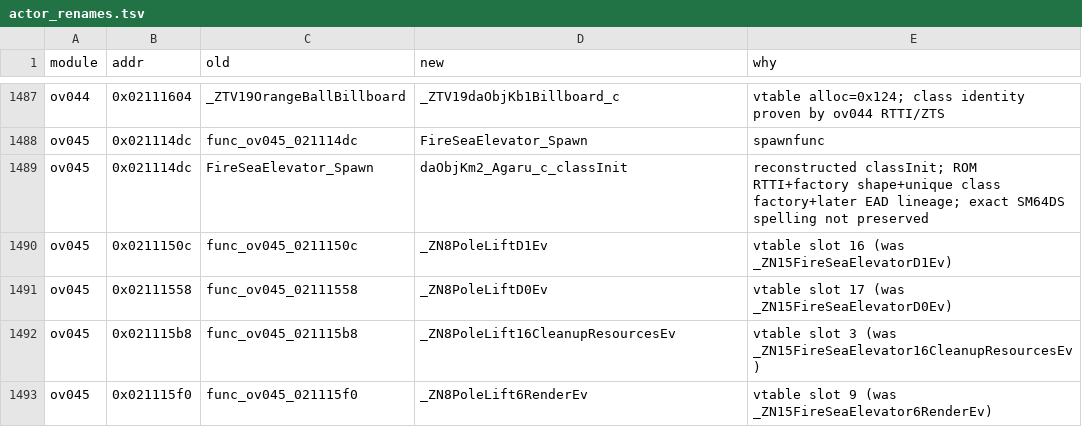
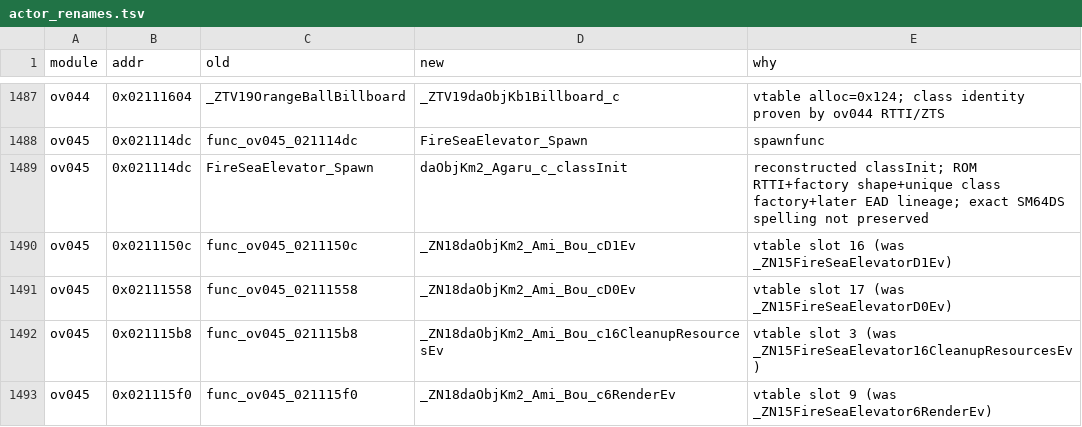
Before and after one commit to Alberto12345678999/sm64ds-decomp, a TSV file: symbols/actor_renames.tsv, drawn as a sheet; only a part is shown, gaps mark what is left out; the diff covers the shown part only.

```diff
--- a/symbols/actor_renames.tsv
+++ b/symbols/actor_renames.tsv
@@ -1489,5 +1489,5 @@ ov045	0x021114dc	func_ov045_021114dc	FireSeaElevator_Spawn	spawnfunc
 ov045	0x021114dc	FireSeaElevator_Spawn	daObjKm2_Agaru_c_classInit	reconstructed classInit; ROM RTTI+factory shape+unique class factory+later EAD lineage; exact SM64DS spelling not preserved
-ov045	0x0211150c	func_ov045_0211150c	_ZN8PoleLiftD1Ev	vtable slot 16 (was _ZN15FireSeaElevatorD1Ev)
-ov045	0x02111558	func_ov045_02111558	_ZN8PoleLiftD0Ev	vtable slot 17 (was _ZN15FireSeaElevatorD0Ev)
-ov045	0x021115b8	func_ov045_021115b8	_ZN8PoleLift16CleanupResourcesEv	vtable slot 3 (was _ZN15FireSeaElevator16CleanupResourcesEv)
-ov045	0x021115f0	func_ov045_021115f0	_ZN8PoleLift6RenderEv	vtable slot 9 (was _ZN15FireSeaElevator6RenderEv)
+ov045	0x0211150c	func_ov045_0211150c	_ZN18daObjKm2_Ami_Bou_cD1Ev	vtable slot 16 (was _ZN15FireSeaElevatorD1Ev)
+ov045	0x02111558	func_ov045_02111558	_ZN18daObjKm2_Ami_Bou_cD0Ev	vtable slot 17 (was _ZN15FireSeaElevatorD0Ev)
+ov045	0x021115b8	func_ov045_021115b8	_ZN18daObjKm2_Ami_Bou_c16CleanupResourcesEv	vtable slot 3 (was _ZN15FireSeaElevator16CleanupResourcesEv)
+ov045	0x021115f0	func_ov045_021115f0	_ZN18daObjKm2_Ami_Bou_c6RenderEv	vtable slot 9 (was _ZN15FireSeaElevator6RenderEv)
```
Also changed, not shown: 8 added rows and 5 edited cells elsewhere in this file, notes/data/class-build-worklist.tsv, notes/data/tu-promotion-queue.tsv, 54 other files.
